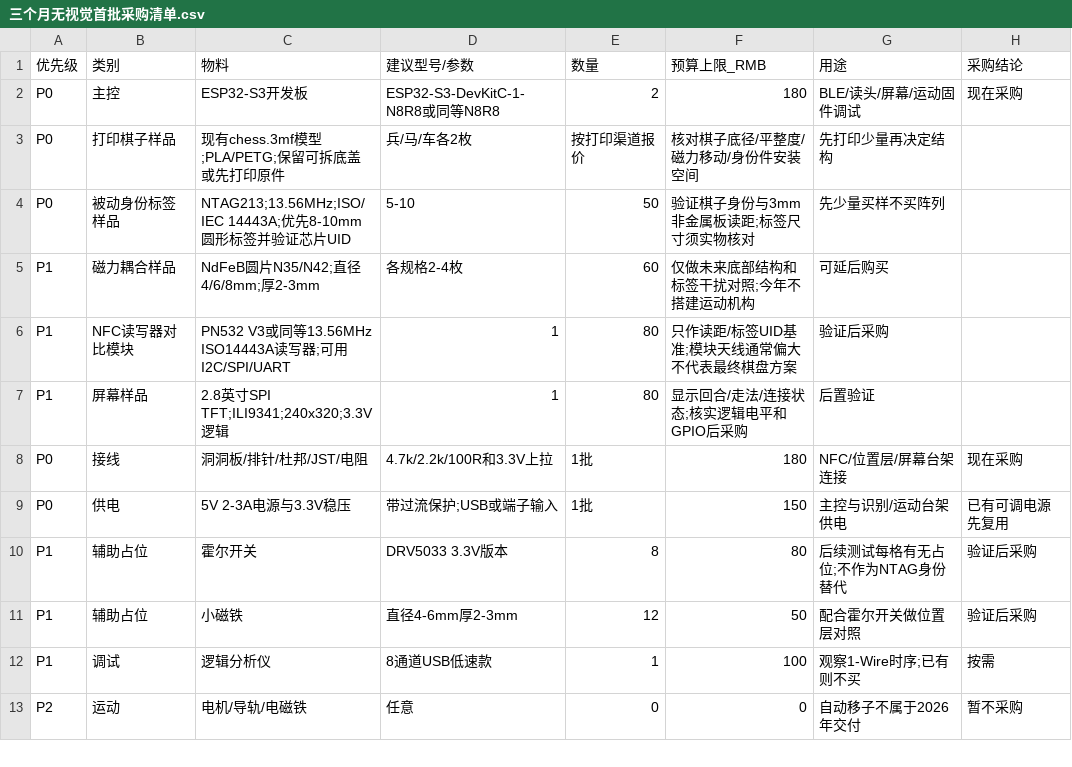
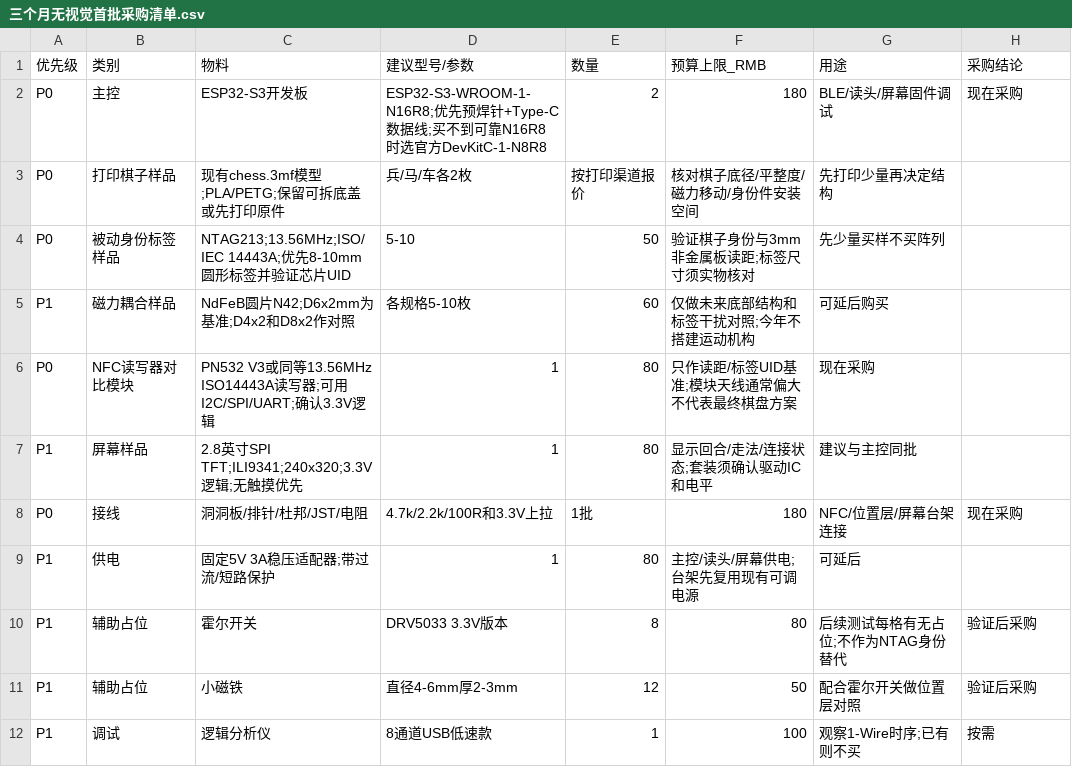
Before and after one commit to Linnea-Varesa/wanxiang-chess, a CSV file: hardware/bom/三个月无视觉首批采购清单.csv, drawn as a sheet; only a part is shown; the shorter side is filled out with more unchanged rows.

```diff
--- a/hardware/bom/三个月无视觉首批采购清单.csv
+++ b/hardware/bom/三个月无视觉首批采购清单.csv
@@ -1,10 +1,10 @@
 优先级,类别,物料,建议型号/参数,数量,预算上限_RMB,用途,采购结论
-P0,主控,ESP32-S3开发板,ESP32-S3-DevKitC-1-N8R8或同等N8R8,2,180,BLE/读头/屏幕/运动固件调试,现在采购
+P0,主控,ESP32-S3开发板,ESP32-S3-WROOM-1-N16R8;优先预焊针+Type-C数据线;买不到可靠N16R8时选官方DevKitC-1-N8R8,2,180,BLE/读头/屏幕固件调试,现在采购
 P0,打印棋子样品,现有chess.3mf模型;PLA/PETG;保留可拆底盖或先打印原件,兵/马/车各2枚,按打印渠道报价,核对棋子底径/平整度/磁力移动/身份件安装空间,先打印少量再决定结构
 P0,被动身份标签样品,NTAG213;13.56MHz;ISO/IEC 14443A;优先8-10mm圆形标签并验证芯片UID,5-10,50,验证棋子身份与3mm非金属板读距;标签尺寸须实物核对,先少量买样不买阵列
-P1,磁力耦合样品,NdFeB圆片N35/N42;直径4/6/8mm;厚2-3mm,各规格2-4枚,60,仅做未来底部结构和标签干扰对照;今年不搭建运动机构,可延后购买
-P1,NFC读写器对比模块,PN532 V3或同等13.56MHz ISO14443A读写器;可用I2C/SPI/UART,1,80,只作读距/标签UID基准;模块天线通常偏大不代表最终棋盘方案,验证后采购
-P1,屏幕样品,2.8英寸SPI TFT;ILI9341;240x320;3.3V逻辑,1,80,显示回合/走法/连接状态;核实逻辑电平和GPIO后采购,后置验证
+P1,磁力耦合样品,NdFeB圆片N42;D6x2mm为基准;D4x2和D8x2作对照,各规格5-10枚,60,仅做未来底部结构和标签干扰对照;今年不搭建运动机构,可延后购买
+P0,NFC读写器对比模块,PN532 V3或同等13.56MHz ISO14443A读写器;可用I2C/SPI/UART;确认3.3V逻辑,1,80,只作读距/标签UID基准;模块天线通常偏大不代表最终棋盘方案,现在采购
+P1,屏幕样品,2.8英寸SPI TFT;ILI9341;240x320;3.3V逻辑;无触摸优先,1,80,显示回合/走法/连接状态;套装须确认驱动IC和电平,建议与主控同批
 P0,接线,洞洞板/排针/杜邦/JST/电阻,4.7k/2.2k/100R和3.3V上拉,1批,180,NFC/位置层/屏幕台架连接,现在采购
-P0,供电,5V 2-3A电源与3.3V稳压,带过流保护;USB或端子输入,1批,150,主控与识别/运动台架供电,已有可调电源先复用
+P1,供电,固定5V 3A稳压适配器;带过流/短路保护,1,80,主控/读头/屏幕供电;台架先复用现有可调电源,可延后
 P1,辅助占位,霍尔开关,DRV5033 3.3V版本,8,80,后续测试每格有无占位;不作为NTAG身份替代,验证后采购
```
Also changed, not shown: hardware/bom/第一批采购清单.csv, 15 other files.
